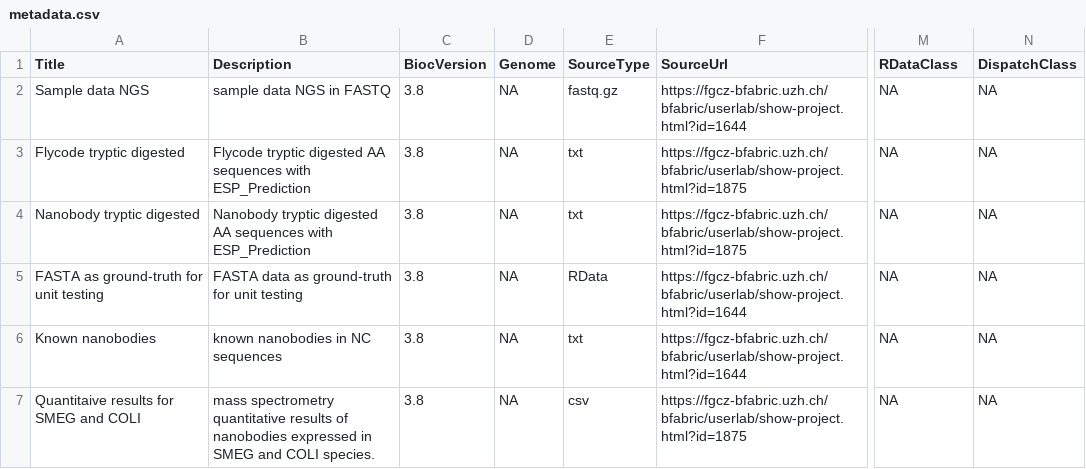
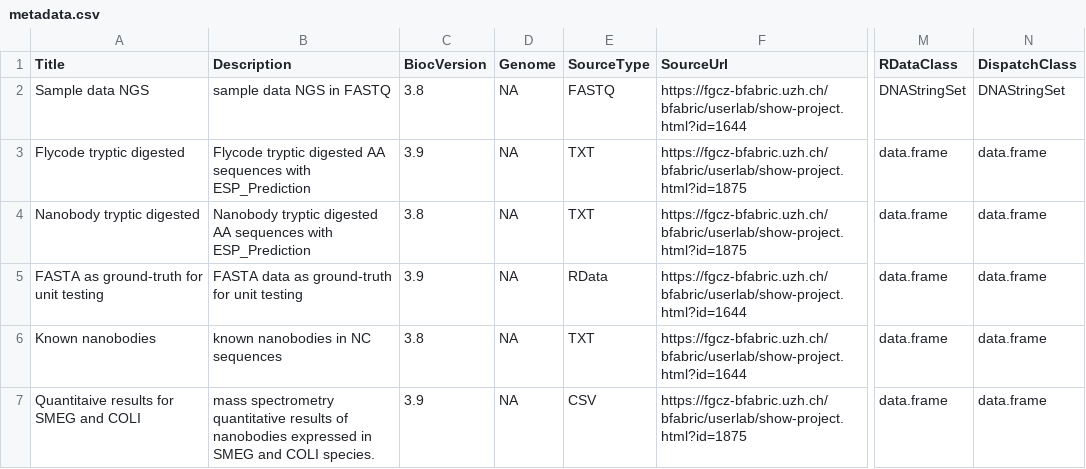
Before and after one commit to cpanse/NestLink, a CSV file: inst/extdata/metadata.csv, drawn as a sheet; only a part is shown, gaps mark what is left out; the diff names each change by its address in the sheet, - before the commit and + after, or states it on an @@ line.

Commit message:
next iteration on S3
cp@sirius:~/__checkouts/R  (master)> R CMD INSTALL NestLink_0.99.63.tar.gz
* installing to library '/Users/cp/Library/R/3.5/library'
* installing *source* package 'NestLink' ...
** R
** data
*** moving datasets to lazyload DB
** exec
** inst
** byte-compile and prepare package for lazy loading
** help
*** installing help indices
** building package indices
** installing vignettes
** testing if installed package can be loaded
snapshotDate(): 2018-10-30
Error: package or namespace load failed for 'NestLink':
 .onLoad failed in loadNamespace() for 'NestLink', details:
  call: FUN(X[[i]], ...)
  error: 'Sample data NGS' not found in ExperimentHub
Error: loading failed
Execution halted
ERROR: loading failed
* removing '/Users/cp/Library/R/3.5/library/NestLink'
* restoring previous '/Users/cp/Library/R/3.5/library/NestLink'
cp@sirius:~/__checkouts/R  (master)> cat RR.R
library(NestLink)
library( ExperimentHubData)
ExperimentHubData::makeExperimentHubMetadata("NestLink")

Former-commit-id: d992ebd08ecd928ee7764847fbfa84ac0f9bc7c0

```diff
--- a/inst/extdata/metadata.csv
+++ b/inst/extdata/metadata.csv
-E2 (SourceType): fastq.gz
+E2 (SourceType): FASTQ
-M2 (RDataClass): NA
+M2 (RDataClass): DNAStringSet
-N2 (DispatchClass): NA
+N2 (DispatchClass): DNAStringSet
-C3 (BiocVersion): 3.8
+C3 (BiocVersion): 3.9
-E3:E4 (SourceType): txt
+E3:E4 (SourceType): TXT
-M3:M7 (RDataClass): NA
+M3:M7 (RDataClass): data.frame
-N3:N7 (DispatchClass): NA
+N3:N7 (DispatchClass): data.frame
-C5 (BiocVersion): 3.8
+C5 (BiocVersion): 3.9
-E6 (SourceType): txt
+E6 (SourceType): TXT
-C7 (BiocVersion): 3.8
+C7 (BiocVersion): 3.9
-E7 (SourceType): csv
+E7 (SourceType): CSV
```
Also changed, not shown: 4 other files.
